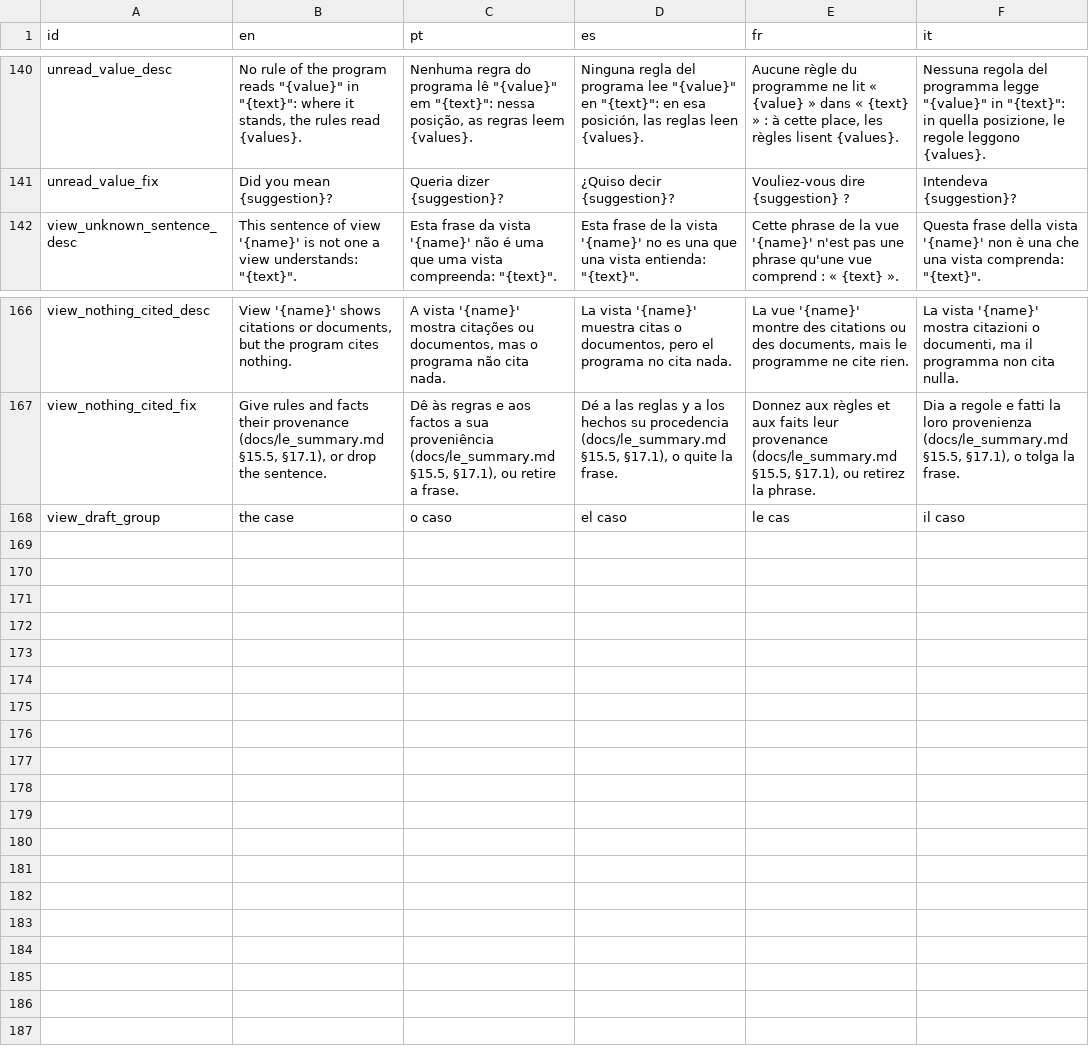
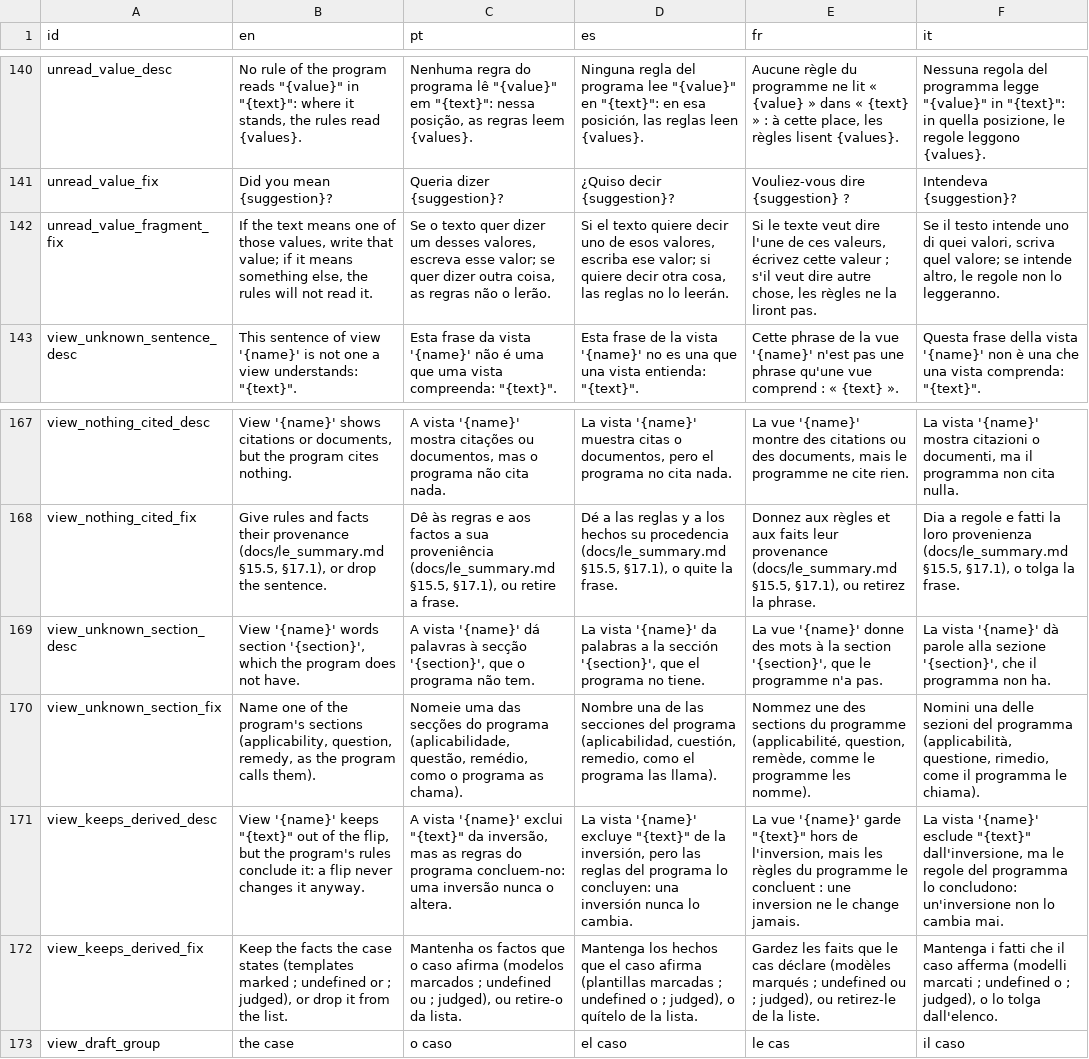
Before and after one commit to LogicalContracts/LogicalEnglish2, a CSV file: i18n/messages.csv, drawn as a sheet; only a part is shown, gaps mark what is left out; the diff names each change by its address in the sheet, - before the commit and + after, or states it on an @@ line.

Commit message:
Remedies for "Med. officer" comments, including improved explanations

```diff
--- a/i18n/messages.csv
+++ b/i18n/messages.csv
+row 142: unread_value_fragment_fix | If the text means one of those values, write that value; if it means something else, the rules will not read it. | Se o texto quer dizer um desses valores, escreva esse valor; se quer dizer outra coisa, as regras não o lerão. | Si el texto quiere decir uno de esos valores, escriba ese valor; si quiere decir otra cosa, las reglas no lo leerán. | Si le texte veut dire l'une de ces valeurs, écrivez cette valeur ; s'il veut dire autre chose, les règles ne la liront pas. | Se il testo intende uno di quei valori, scriva quel valore; se intende altro, le regole non lo leggeranno.
+row 169: view_unknown_section_desc | View '{name}' words section '{section}', which the program does not have. | A vista '{name}' dá palavras à secção '{section}', que o programa não tem. | La vista '{name}' da palabras a la sección '{section}', que el programa no tiene. | La vue '{name}' donne des mots à la section '{section}', que le programme n'a pas. | La vista '{name}' dà parole alla sezione '{section}', che il programma non ha.
+row 170: view_unknown_section_fix | Name one of the program's sections (applicability, question, remedy, as the program calls them). | Nomeie uma das secções do programa (aplicabilidade, questão, remédio, como o programa as chama). | Nombre una de las secciones del programa (aplicabilidad, cuestión, remedio, como el programa las llama). | Nommez une des sections du programme (applicabilité, question, remède, comme le programme les nomme). | Nomini una delle sezioni del programma (applicabilità, questione, rimedio, come il programma le chiama).
+row 171: view_keeps_derived_desc | View '{name}' keeps "{text}" out of the flip, but the program's rules conclude it: a flip never changes it anyway. | A vista '{name}' exclui "{text}" da inversão, mas as regras do programa concluem-no: uma inversão nunca o altera. | La vista '{name}' excluye "{text}" de la inversión, pero las reglas del programa lo concluyen: una inversión nunca lo cambia. | La vue '{name}' garde "{text}" hors de l'inversion, mais les règles du programme le concluent : une inversion ne le change jamais. | La vista '{name}' esclude "{text}" dall'inversione, ma le regole del programma lo concludono: un'inversione non lo cambia mai.
+row 172: view_keeps_derived_fix | Keep the facts the case states (templates marked ; undefined or ; judged), or drop it from the list. | Mantenha os factos que o caso afirma (modelos marcados ; undefined ou ; judged), ou retire-o da lista. | Mantenga los hechos que el caso afirma (plantillas marcadas ; undefined o ; judged), o quítelo de la lista. | Gardez les faits que le cas déclare (modèles marqués ; undefined ou ; judged), ou retirez-le de la liste. | Mantenga i fatti che il caso afferma (modelli marcati ; undefined o ; judged), o lo tolga dall'elenco.
```
Also changed, not shown: i18n/keywords.csv, i18n/system_templates.csv, 51 other files.
